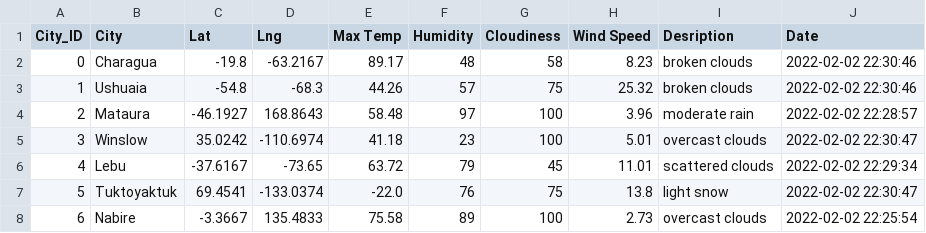
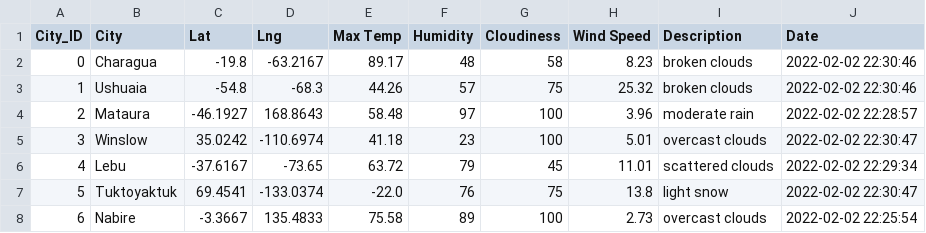
Before and after one commit to DALeske/World_Weather_Analysis, a CSV file: Weather_Database/WeatherPy_Database.csv, drawn as a sheet; only a part is shown.

```diff
--- a/Weather_Database/WeatherPy_Database.csv
+++ b/Weather_Database/WeatherPy_Database.csv
@@ -1,2 +1,2 @@
-City_ID,City,Lat,Lng,Max Temp,Humidity,Cloudiness,Wind Speed,Desription,Date
+City_ID,City,Lat,Lng,Max Temp,Humidity,Cloudiness,Wind Speed,Description,Date
 0,Charagua,-19.8,-63.2167,89.17,48,58,8.23,broken clouds,2022-02-02 22:30:46
```
Also changed, not shown: 6 other files.
